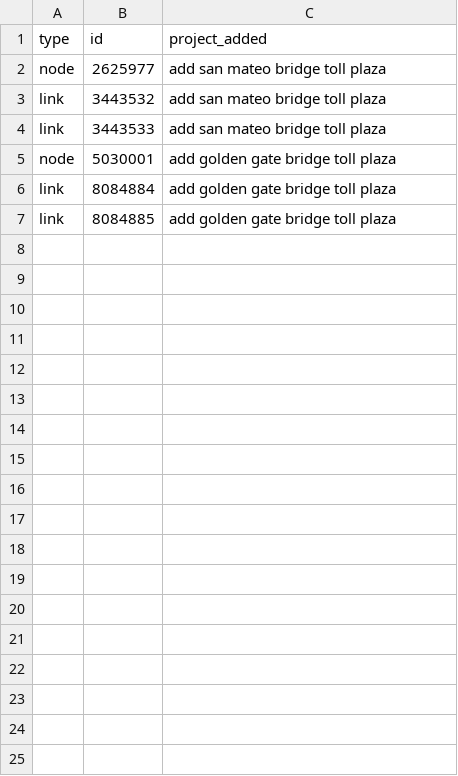
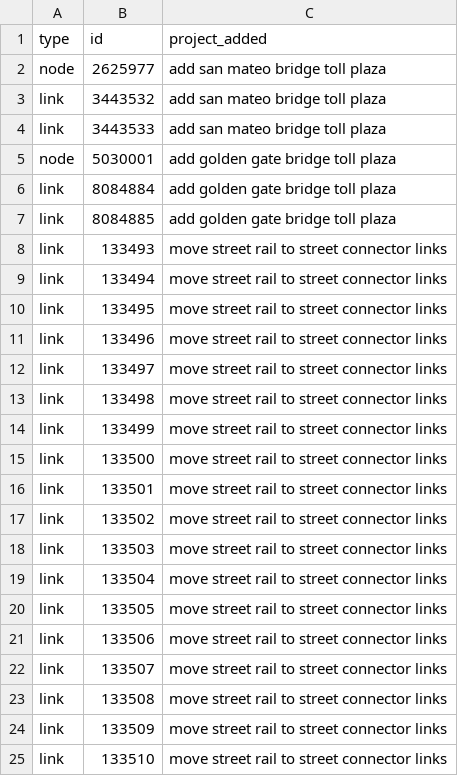
Before and after one commit to BayAreaMetro/project_card_registry, a CSV file: registry.csv, drawn as a sheet.

Commit message:
GitHub Action automated registry update

```diff
--- a/registry.csv
+++ b/registry.csv
@@ -7 +7,19 @@ link,8084884,add golden gate bridge toll plaza
 link,8084885,add golden gate bridge toll plaza
+link,133493,move street rail to street connector links
+link,133494,move street rail to street connector links
+link,133495,move street rail to street connector links
+link,133496,move street rail to street connector links
+link,133497,move street rail to street connector links
+link,133498,move street rail to street connector links
+link,133499,move street rail to street connector links
+link,133500,move street rail to street connector links
+link,133501,move street rail to street connector links
+link,133502,move street rail to street connector links
+link,133503,move street rail to street connector links
+link,133504,move street rail to street connector links
+link,133505,move street rail to street connector links
+link,133506,move street rail to street connector links
+link,133507,move street rail to street connector links
+link,133508,move street rail to street connector links
+link,133509,move street rail to street connector links
+link,133510,move street rail to street connector links
```
Also changed, not shown: 1 other file.
